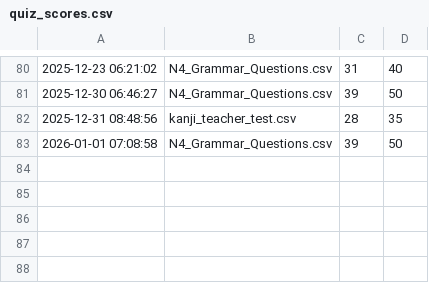
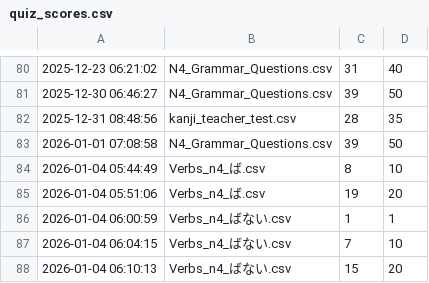
Before and after one commit to oo0speed0oo/Quiz_Marker, a CSV file: data/quiz_scores.csv, drawn as a sheet; only a part is shown, gaps mark what is left out.

```diff
--- a/data/quiz_scores.csv
+++ b/data/quiz_scores.csv
@@ -83 +83,6 @@
 2026-01-01 07:08:58,N4_Grammar_Questions.csv,39,50
+2026-01-04 05:44:49,Verbs_n4_ば.csv,8,10
+2026-01-04 05:51:06,Verbs_n4_ば.csv,19,20
+2026-01-04 06:00:59,Verbs_n4_ばない.csv,1,1
+2026-01-04 06:04:15,Verbs_n4_ばない.csv,7,10
+2026-01-04 06:10:13,Verbs_n4_ばない.csv,15,20
```
Also changed, not shown: data/wrong_answers.csv, 2 other files.
